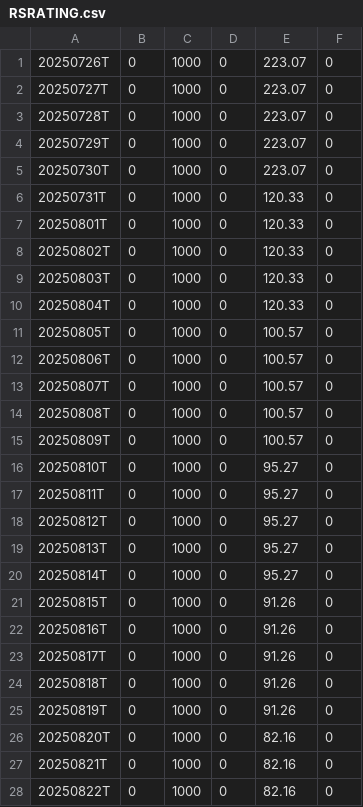
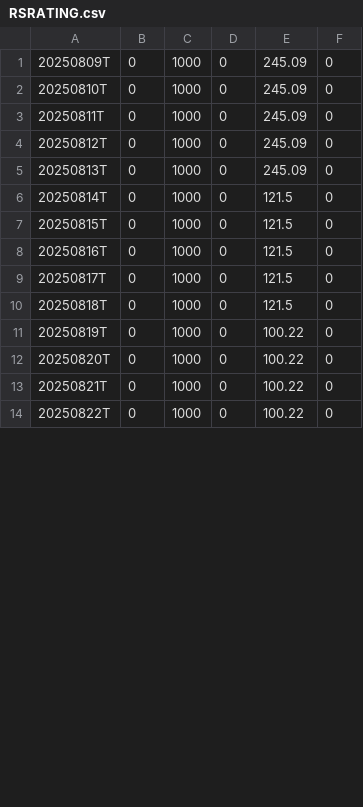
Before and after one commit to Fred6725/rs-log, a CSV file: output/RSRATING.csv, drawn as a sheet; only a part is shown; the diff covers the shown part only.

Commit message:
Update RSRATING.csv

```diff
--- a/output/RSRATING.csv
+++ b/output/RSRATING.csv
@@ -1,28 +1,14 @@
-20250726T,0,1000,0,223.07,0
-20250727T,0,1000,0,223.07,0
-20250728T,0,1000,0,223.07,0
-20250729T,0,1000,0,223.07,0
-20250730T,0,1000,0,223.07,0
-20250731T,0,1000,0,120.33,0
-20250801T,0,1000,0,120.33,0
-20250802T,0,1000,0,120.33,0
-20250803T,0,1000,0,120.33,0
-20250804T,0,1000,0,120.33,0
-20250805T,0,1000,0,100.57,0
-20250806T,0,1000,0,100.57,0
-20250807T,0,1000,0,100.57,0
-20250808T,0,1000,0,100.57,0
-20250809T,0,1000,0,100.57,0
-20250810T,0,1000,0,95.27,0
-20250811T,0,1000,0,95.27,0
-20250812T,0,1000,0,95.27,0
-20250813T,0,1000,0,95.27,0
-20250814T,0,1000,0,95.27,0
-20250815T,0,1000,0,91.26,0
-20250816T,0,1000,0,91.26,0
-20250817T,0,1000,0,91.26,0
-20250818T,0,1000,0,91.26,0
-20250819T,0,1000,0,91.26,0
-20250820T,0,1000,0,82.16,0
-20250821T,0,1000,0,82.16,0
-20250822T,0,1000,0,82.16,0
+20250809T,0,1000,0,245.09,0
+20250810T,0,1000,0,245.09,0
+20250811T,0,1000,0,245.09,0
+20250812T,0,1000,0,245.09,0
+20250813T,0,1000,0,245.09,0
+20250814T,0,1000,0,121.5,0
+20250815T,0,1000,0,121.5,0
+20250816T,0,1000,0,121.5,0
+20250817T,0,1000,0,121.5,0
+20250818T,0,1000,0,121.5,0
+20250819T,0,1000,0,100.22,0
+20250820T,0,1000,0,100.22,0
+20250821T,0,1000,0,100.22,0
+20250822T,0,1000,0,100.22,0
```
Also changed, not shown: 14 added rows and 7 edited cells elsewhere in this file.
